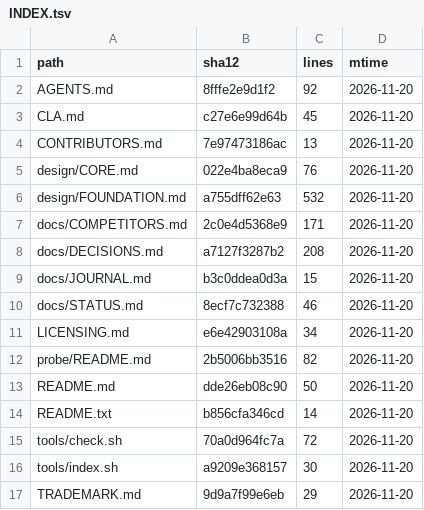
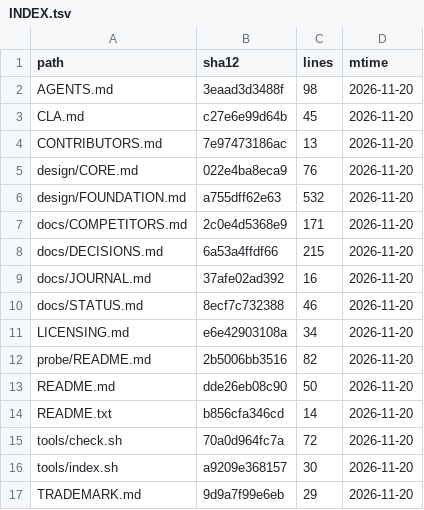
Before and after one commit to YusenZhang0601/tonyos, a TSV file: docs/INDEX.tsv, drawn as a sheet.

```diff
--- a/docs/INDEX.tsv
+++ b/docs/INDEX.tsv
@@ -1,3 +1,3 @@
 path	sha12	lines	mtime
-AGENTS.md	8fffe2e9d1f2	92	2026-11-20
+AGENTS.md	3eaad3d3488f	98	2026-11-20
 CLA.md	c27e6e99d64b	45	2026-11-20
@@ -7,4 +7,4 @@ design/FOUNDATION.md	a755dff62e63	532	2026-11-20
 docs/COMPETITORS.md	2c0e4d5368e9	171	2026-11-20
-docs/DECISIONS.md	a7127f3287b2	208	2026-11-20
-docs/JOURNAL.md	b3c0ddea0d3a	15	2026-11-20
+docs/DECISIONS.md	6a53a4ffdf66	215	2026-11-20
+docs/JOURNAL.md	37afe02ad392	16	2026-11-20
 docs/STATUS.md	8ecf7c732388	46	2026-11-20
```
Also changed, not shown: 3 other files.
